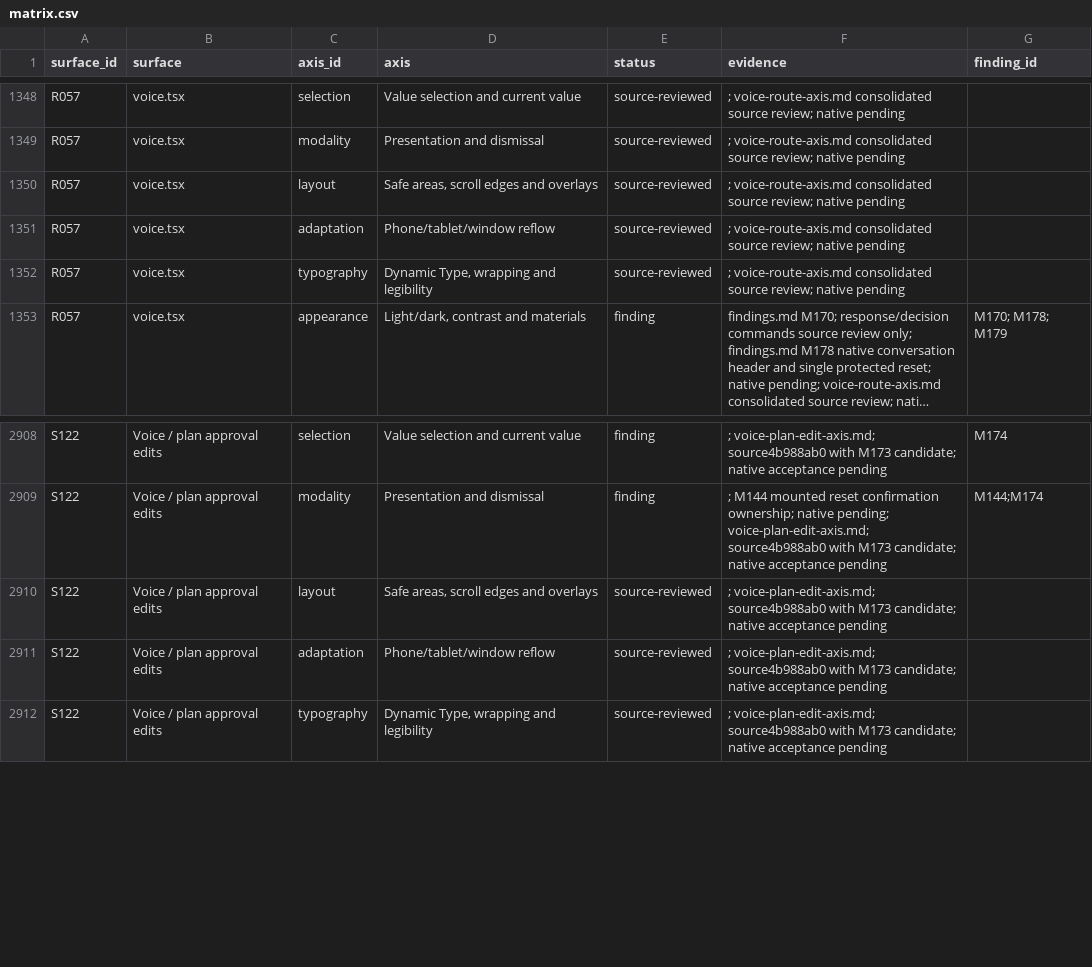
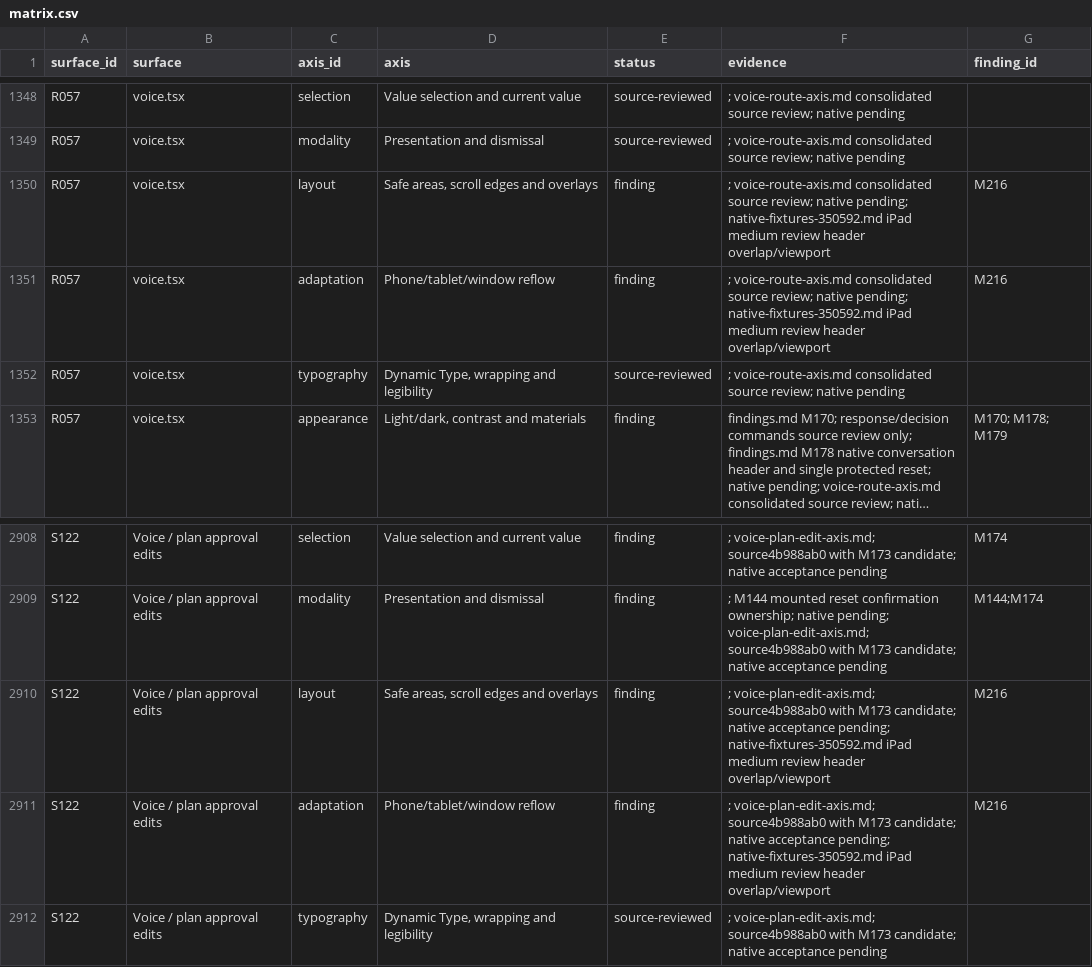
Before and after one commit to elsell/stuffstash, a CSV file: docs/reports/mobile-ui-remediation-2026-09-14/matrix.csv, drawn as a sheet; only a part is shown, gaps mark what is left out; long unchanged cells end in ….

Commit message:
test(mobile): scope proposal scrolling to visible sheet

```diff
--- a/docs/reports/mobile-ui-remediation-2026-09-14/matrix.csv
+++ b/docs/reports/mobile-ui-remediation-2026-09-14/matrix.csv
@@ -1349,4 +1349,4 @@ R057,voice.tsx,selection,Value selection and current value,source-reviewed,; voi
 R057,voice.tsx,modality,Presentation and dismissal,source-reviewed,; voice-route-axis.md consolidated source review; native pending,
-R057,voice.tsx,layout,"Safe areas, scroll edges and overlays",source-reviewed,; voice-route-axis.md consolidated source review; native pending,
-R057,voice.tsx,adaptation,Phone/tablet/window reflow,source-reviewed,; voice-route-axis.md consolidated source review; native pending,
+R057,voice.tsx,layout,"Safe areas, scroll edges and overlays",finding,; voice-route-axis.md consolidated source review; native pending; native-fixtures-350592.md iPad medium review header overlap/viewport,M216
+R057,voice.tsx,adaptation,Phone/tablet/window reflow,finding,; voice-route-axis.md consolidated source review; native pending; native-fixtures-350592.md iPad medium review header overlap/viewport,M216
 R057,voice.tsx,typography,"Dynamic Type, wrapping and legibility",source-reviewed,; voice-route-axis.md consolidated source review; native pending,
@@ -2909,4 +2909,4 @@ S122,Voice / plan approval edits,selection,Value selection and current value,fin
 S122,Voice / plan approval edits,modality,Presentation and dismissal,finding,; M144 mounted reset confirmation ownership; native pending; voice-plan-edit-axis.md; source4b988ab0 with M173 candidate; native acceptance pending,M144;M174
-S122,Voice / plan approval edits,layout,"Safe areas, scroll edges and overlays",source-reviewed,; voice-plan-edit-axis.md; source4b988ab0 with M173 candidate; native acceptance pending,
-S122,Voice / plan approval edits,adaptation,Phone/tablet/window reflow,source-reviewed,; voice-plan-edit-axis.md; source4b988ab0 with M173 candidate; native acceptance pending,
+S122,Voice / plan approval edits,layout,"Safe areas, scroll edges and overlays",finding,; voice-plan-edit-axis.md; source4b988ab0 with M173 candidate; native acceptance pending; native-fixtures-350592.md iPad medium review header overlap/viewport,M216
+S122,Voice / plan approval edits,adaptation,Phone/tablet/window reflow,finding,; voice-plan-edit-axis.md; source4b988ab0 with M173 candidate; native acceptance pending; native-fixtures-350592.md iPad medium review header overlap/viewport,M216
 S122,Voice / plan approval edits,typography,"Dynamic Type, wrapping and legibility",source-reviewed,; voice-plan-edit-axis.md; source4b988ab0 with M173 candidate; native acceptance pending,
```
Also changed, not shown: 8 other files.
